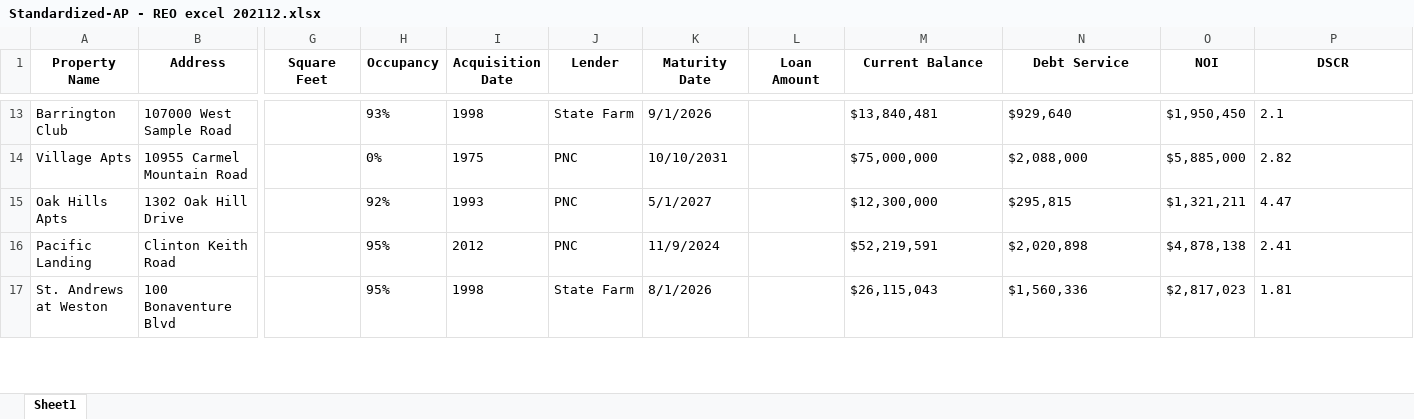
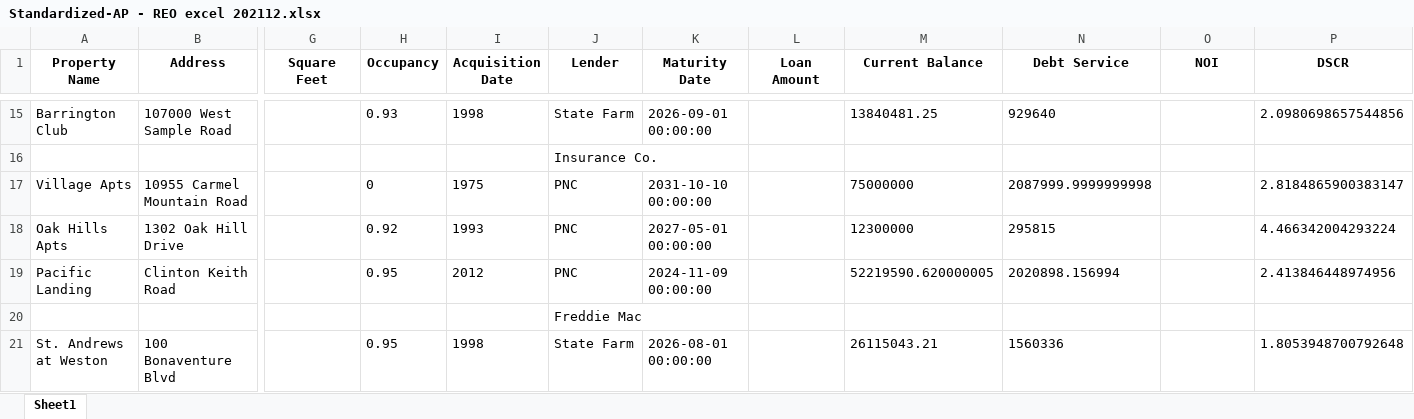
Before and after one commit to camgonzo1/ExtractSREO, an Excel workbook: ExtractSREO/Standardized-AP - REO excel 202112.xlsx, sheet Sheet1, drawn as a sheet; only a part is shown, gaps mark what is left out; values as stored, in another font and other column widths than the file's, no borders; addresses are those after the commit; rows hold the shown columns only; the diff covers the shown part only; the diff names each change by its address in the sheet, - before the commit and + after, or states it on an @@ line.

```diff
--- a/ExtractSREO/Standardized-AP - REO excel 202112.xlsx (sheet Sheet1)
+++ b/ExtractSREO/Standardized-AP - REO excel 202112.xlsx (sheet Sheet1)
-H15 (Occupancy): 93%
+H15 (Occupancy): 0.93
-K15 (Maturity Date): 9/1/2026
+K15 (Maturity Date): 2026-09-01 00:00:00
-M15 (Current Balance): $13,840,481
+M15 (Current Balance): 13840481.25
-N15 (Debt Service): $929,640
+N15 (Debt Service): 929640
-O15 (NOI): $1,950,450
+O15 (NOI): (empty)
-P15 (DSCR): 2.1
+P15 (DSCR): 2.0980698657544856
+row 16:  |  |  |  |  | Insurance Co.
-H17 (Occupancy): 0%
+H17 (Occupancy): 0
-K17 (Maturity Date): 10/10/2031
+K17 (Maturity Date): 2031-10-10 00:00:00
-M17 (Current Balance): $75,000,000
+M17 (Current Balance): 75000000
-N17 (Debt Service): $2,088,000
+N17 (Debt Service): 2087999.9999999998
-O17 (NOI): $5,885,000
+O17 (NOI): (empty)
-P17 (DSCR): 2.82
+P17 (DSCR): 2.8184865900383147
-H18 (Occupancy): 92%
+H18 (Occupancy): 0.92
-K18 (Maturity Date): 5/1/2027
+K18 (Maturity Date): 2027-05-01 00:00:00
-M18 (Current Balance): $12,300,000
+M18 (Current Balance): 12300000
-N18 (Debt Service): $295,815
+N18 (Debt Service): 295815
-O18 (NOI): $1,321,211
+O18 (NOI): (empty)
-P18 (DSCR): 4.47
+P18 (DSCR): 4.466342004293224
-H19 (Occupancy): 95%
+H19 (Occupancy): 0.95
-K19 (Maturity Date): 11/9/2024
+K19 (Maturity Date): 2024-11-09 00:00:00
-M19 (Current Balance): $52,219,591
+M19 (Current Balance): 52219590.620000005
-N19 (Debt Service): $2,020,898
+N19 (Debt Service): 2020898.156994
-O19 (NOI): $4,878,138
+O19 (NOI): (empty)
-P19 (DSCR): 2.41
+P19 (DSCR): 2.413846448974956
+row 20:  |  |  |  |  | Freddie Mac
-H21 (Occupancy): 95%
+H21 (Occupancy): 0.95
-K21 (Maturity Date): 8/1/2026
+K21 (Maturity Date): 2026-08-01 00:00:00
-M21 (Current Balance): $26,115,043
+M21 (Current Balance): 26115043.21
-N21 (Debt Service): $1,560,336
+N21 (Debt Service): 1560336
-O21 (NOI): $2,817,023
+O21 (NOI): (empty)
-P21 (DSCR): 1.81
+P21 (DSCR): 1.8053948700792648
```
Also changed, not shown: 8 added rows, 1 removed row and 311 edited cells elsewhere in this sheet, ExtractSREO/Standardized-2021 12 14_MWest_Debt Schedule.xlsx, ExtractSREO/Standardized-2022 Lawrence S Connor REO Schedule.xlsx, 30 other files.
